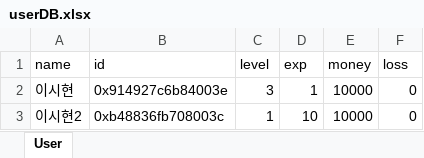
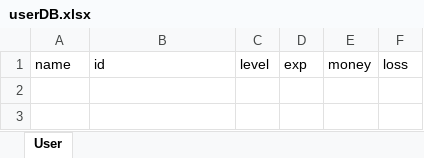
Before and after one commit to richardlee-kr/SuperBot, an Excel workbook: userDB.xlsx, sheet User, drawn as a sheet; values as stored, in another font and other column widths than the file's, no borders; the diff names each change by its address in the sheet, - before the commit and + after, or states it on an @@ line.

```diff
--- a/userDB.xlsx (sheet User)
+++ b/userDB.xlsx (sheet User)
-row 2: 이시현 | 0x914927c6b84003e | 3 | 1 | 10000 | 0
-row 3: 이시현2 | 0xb48836fb708003c | 1 | 10 | 10000 | 0
```
Also changed, not shown: 2 other files.
